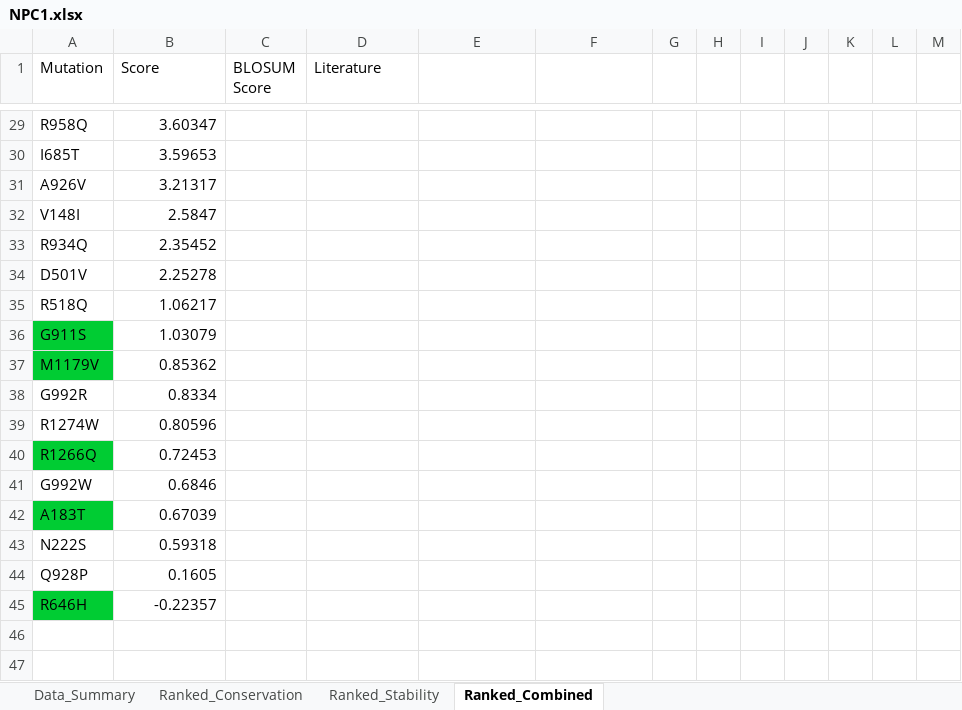
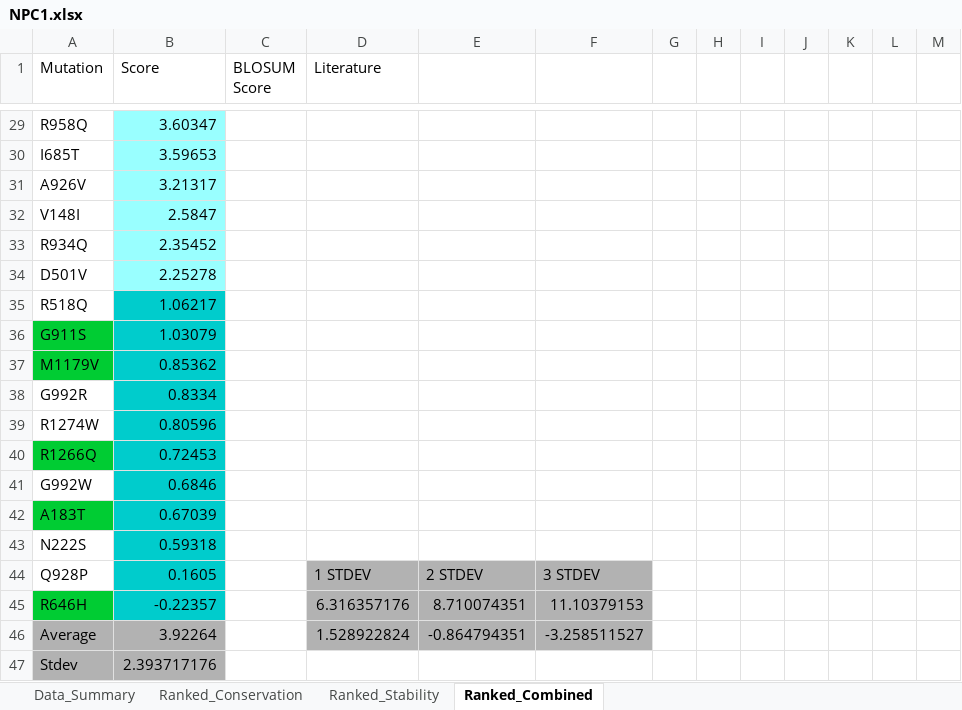
Before and after one commit to materechm/plabData, an Excel workbook: mendelian_conservation/Protein_Data/NPC1.xlsx, sheet Ranked_Combined, drawn as a sheet; only a part is shown, gaps mark what is left out; values as stored, in another font and other column widths than the file's, no borders; the diff covers the shown part only; the diff names each change by its address in the sheet, - before the commit and + after, or states it on an @@ line.

```diff
--- a/mendelian_conservation/Protein_Data/NPC1.xlsx (sheet Ranked_Combined)
+++ b/mendelian_conservation/Protein_Data/NPC1.xlsx (sheet Ranked_Combined)
-B29:B34 fill: none
+B29:B34 fill: #99FFFF
-B35:B45 fill: none
+B35:B45 fill: #00CCCC
-D44 (Literature): (empty)
+D44 (Literature): 1 STDEV
-D44:F45 fill: none
+D44:F45 fill: #B2B2B2
-E44: (empty)
+E44: 2 STDEV
-F44: (empty)
+F44: 3 STDEV
-D45 (Literature): (empty)
+D45 (Literature): 6.316357176
-E45: (empty)
+E45: 8.710074351
-F45: (empty)
+F45: 11.10379153
+row 46: Average | 3.92264 |  | 1.528922824 | -0.864794351 | -3.258511527
+row 47: Stdev | 2.393717176
```
Also changed, not shown: cell formats elsewhere in this sheet, 9 other files.
